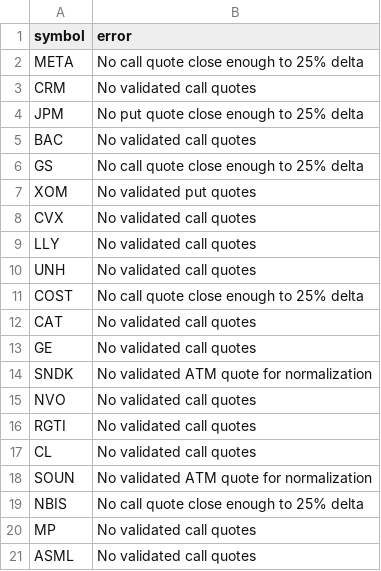
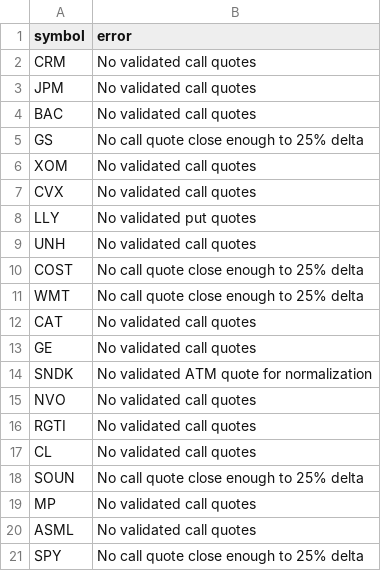
Before and after one commit to rk93/stocks-ai-analyzer, a CSV file: data/skew_errors.csv, drawn as a sheet.

```diff
--- a/data/skew_errors.csv
+++ b/data/skew_errors.csv
@@ -1,12 +1,12 @@
 symbol,error
-META,No call quote close enough to 25% delta
 CRM,No validated call quotes
-JPM,No put quote close enough to 25% delta
+JPM,No validated call quotes
 BAC,No validated call quotes
 GS,No call quote close enough to 25% delta
-XOM,No validated put quotes
+XOM,No validated call quotes
 CVX,No validated call quotes
-LLY,No validated call quotes
+LLY,No validated put quotes
 UNH,No validated call quotes
 COST,No call quote close enough to 25% delta
+WMT,No call quote close enough to 25% delta
 CAT,No validated call quotes
@@ -17,5 +17,5 @@ RGTI,No validated call quotes
 CL,No validated call quotes
-SOUN,No validated ATM quote for normalization
-NBIS,No call quote close enough to 25% delta
+SOUN,No call quote close enough to 25% delta
 MP,No validated call quotes
 ASML,No validated call quotes
+SPY,No call quote close enough to 25% delta
```
Also changed, not shown: data/day_opportunities_latest.csv, data/signals_latest.csv, 6 other files.
